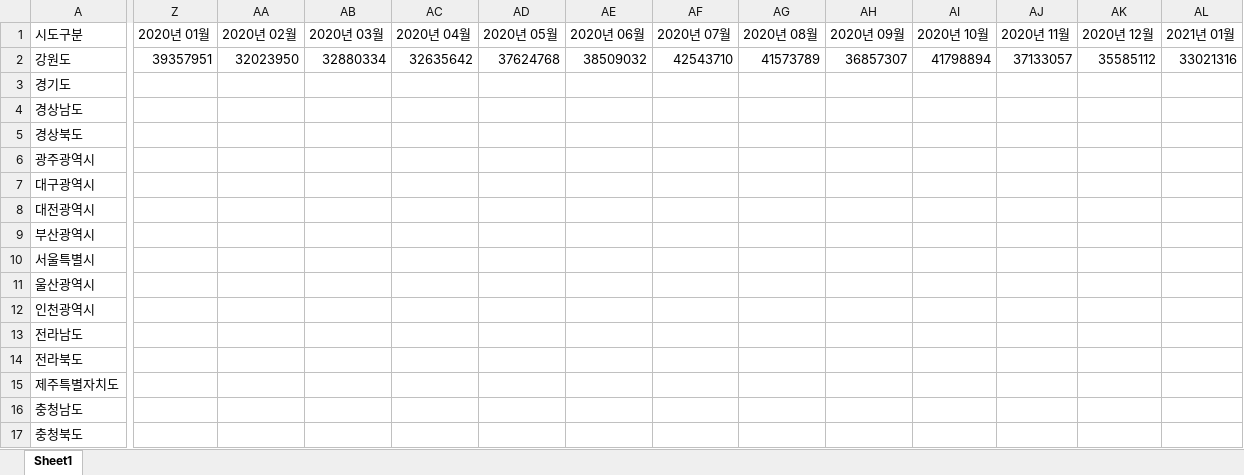
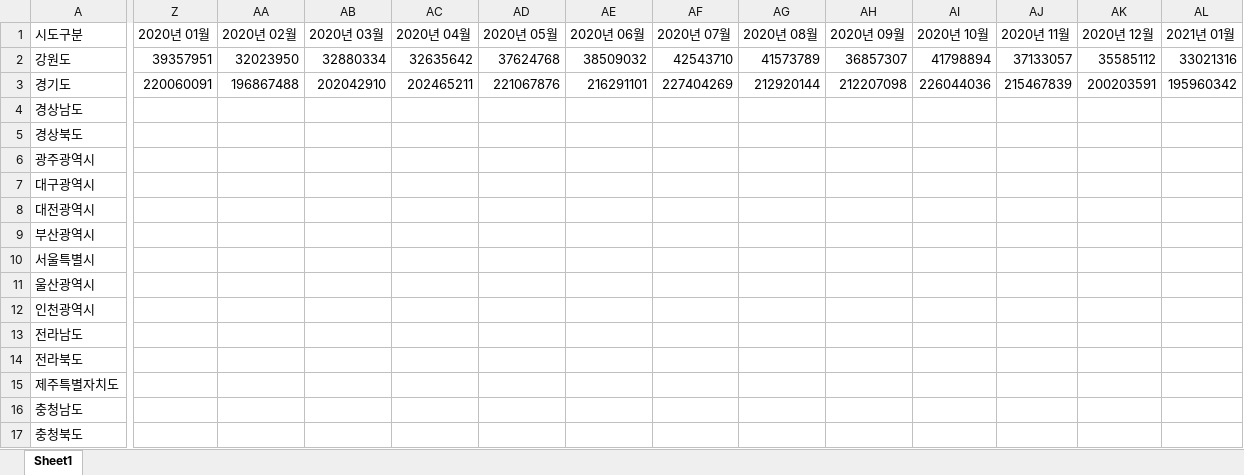
Before and after one commit to shahmaran0207/No-more-use, an Excel workbook: final_project/예측 코드- Python/여행객 데이터/지역별 방문자 수.xlsx, sheet Sheet1, drawn as a sheet; only a part is shown, gaps mark what is left out; values as stored, in another font and other column widths than the file's, no borders; the diff covers the shown part only; the diff names each change by its address in the sheet, - before the commit and + after, or states it on an @@ line.

```diff
--- a/final_project/예측 코드- Python/여행객 데이터/지역별 방문자 수.xlsx (sheet Sheet1)
+++ b/final_project/예측 코드- Python/여행객 데이터/지역별 방문자 수.xlsx (sheet Sheet1)
-Z3 (2020년 01월): (empty)
+Z3 (2020년 01월): 220060091
-AA3 (2020년 02월): (empty)
+AA3 (2020년 02월): 196867488
-AB3 (2020년 03월): (empty)
+AB3 (2020년 03월): 202042910
-AC3 (2020년 04월): (empty)
+AC3 (2020년 04월): 202465211
-AD3 (2020년 05월): (empty)
+AD3 (2020년 05월): 221067876
-AE3 (2020년 06월): (empty)
+AE3 (2020년 06월): 216291101
-AF3 (2020년 07월): (empty)
+AF3 (2020년 07월): 227404269
-AG3 (2020년 08월): (empty)
+AG3 (2020년 08월): 212920144
-AH3 (2020년 09월): (empty)
+AH3 (2020년 09월): 212207098
-AI3 (2020년 10월): (empty)
+AI3 (2020년 10월): 226044036
-AJ3 (2020년 11월): (empty)
+AJ3 (2020년 11월): 215467839
-AK3 (2020년 12월): (empty)
+AK3 (2020년 12월): 200203591
-AL3 (2021년 01월): (empty)
+AL3 (2021년 01월): 195960342
```
Also changed, not shown: 23 edited cells elsewhere in this sheet, final_project/예측 코드- Python/예측 코드- Python/지역별 방문자 수.xlsx, final_project/예측 코드- Python/지역별 방문자 수.xlsx, 1 other file.
